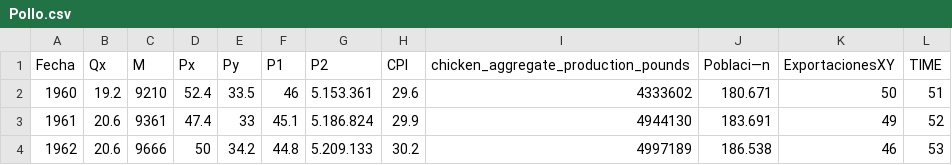
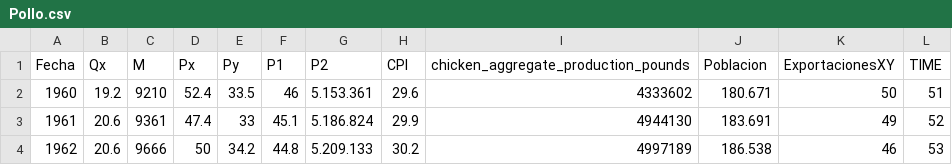
Before and after one commit to bzapatab/Evaluacion_Proyectos, a CSV file: Pollo.csv, drawn as a sheet; only a part is shown; the diff names each change by its address in the sheet, - before the commit and + after, or states it on an @@ line.

Commit message:
Pollo.csv

```diff
--- a/Pollo.csv
+++ b/Pollo.csv
-J1: Poblaci—n
+J1: Poblacion
```
